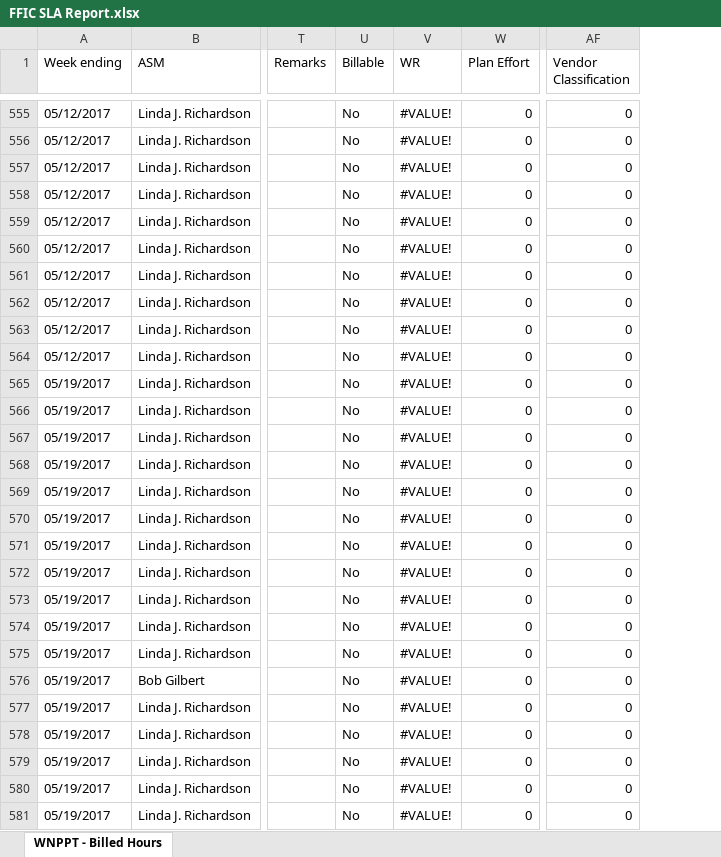
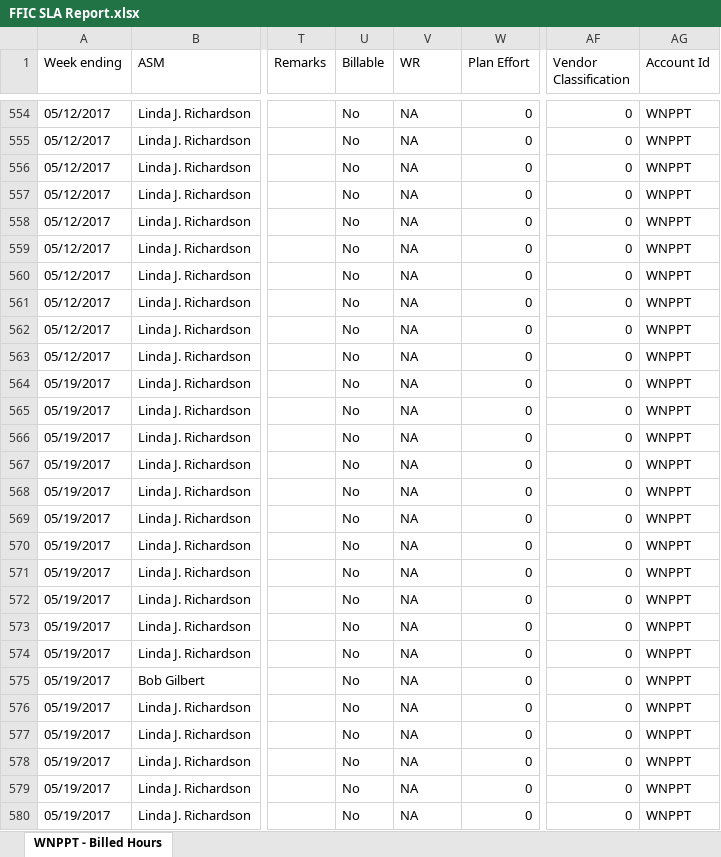
Before and after one commit to abhidwi27/biller, an Excel workbook: src/main/webapp/Workbench/FFIC SLA Report.xlsx, sheet WNPPT - Billed Hours, drawn as a sheet; only a part is shown, gaps mark what is left out; values as stored, in another font and other column widths than the file's, no cell formats; addresses are those after the commit; the diff covers the shown part only; the diff names each change by its address in the sheet, - before the commit and + after, or states it on an @@ line.

Commit message:
sla decimal and account id changes

```diff
--- a/src/main/webapp/Workbench/FFIC SLA Report.xlsx (sheet WNPPT - Billed Hours)
+++ b/src/main/webapp/Workbench/FFIC SLA Report.xlsx (sheet WNPPT - Billed Hours)
+column AG (Account Id), rows 554-580: all WNPPT
-V554:V580 (WR): #VALUE!
+V554:V580 (WR): NA
```
Also changed, not shown: 1 removed row and 1302 edited cells elsewhere in this sheet, cell formats, 8 other files.
